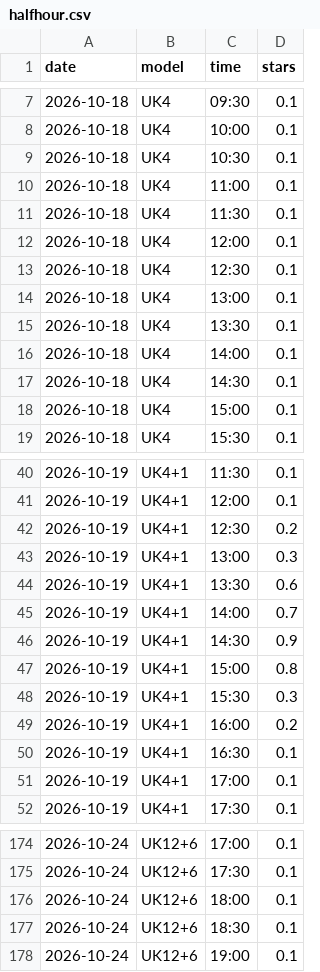
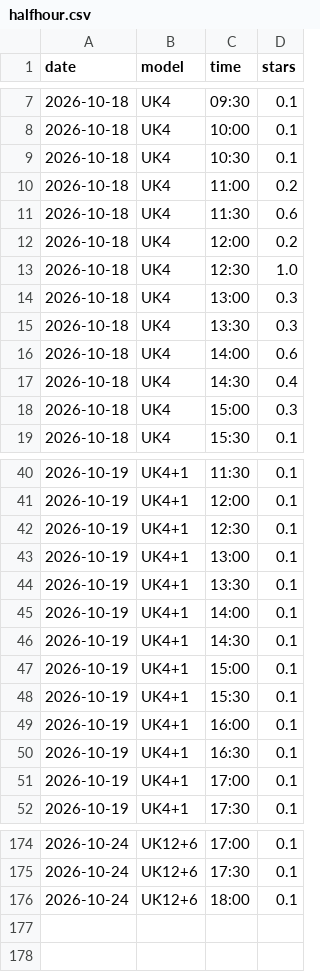
Before and after one commit to kitebuggy/rasp-cambridge, a CSV file: public/charts/halfhour.csv, drawn as a sheet; only a part is shown, gaps mark what is left out; the diff covers the shown part only.

```diff
--- a/public/charts/halfhour.csv
+++ b/public/charts/halfhour.csv
@@ -9,11 +9,11 @@ date,model,time,stars
 2026-10-18,UK4,10:30,0.1
-2026-10-18,UK4,11:00,0.1
-2026-10-18,UK4,11:30,0.1
-2026-10-18,UK4,12:00,0.1
-2026-10-18,UK4,12:30,0.1
-2026-10-18,UK4,13:00,0.1
-2026-10-18,UK4,13:30,0.1
-2026-10-18,UK4,14:00,0.1
-2026-10-18,UK4,14:30,0.1
-2026-10-18,UK4,15:00,0.1
+2026-10-18,UK4,11:00,0.2
+2026-10-18,UK4,11:30,0.6
+2026-10-18,UK4,12:00,0.2
+2026-10-18,UK4,12:30,1.0
+2026-10-18,UK4,13:00,0.3
+2026-10-18,UK4,13:30,0.3
+2026-10-18,UK4,14:00,0.6
+2026-10-18,UK4,14:30,0.4
+2026-10-18,UK4,15:00,0.3
 2026-10-18,UK4,15:30,0.1
@@ -41,10 +41,10 @@ date,model,time,stars
 2026-10-19,UK4+1,12:00,0.1
-2026-10-19,UK4+1,12:30,0.2
-2026-10-19,UK4+1,13:00,0.3
-2026-10-19,UK4+1,13:30,0.6
-2026-10-19,UK4+1,14:00,0.7
-2026-10-19,UK4+1,14:30,0.9
-2026-10-19,UK4+1,15:00,0.8
-2026-10-19,UK4+1,15:30,0.3
-2026-10-19,UK4+1,16:00,0.2
+2026-10-19,UK4+1,12:30,0.1
+2026-10-19,UK4+1,13:00,0.1
+2026-10-19,UK4+1,13:30,0.1
+2026-10-19,UK4+1,14:00,0.1
+2026-10-19,UK4+1,14:30,0.1
+2026-10-19,UK4+1,15:00,0.1
+2026-10-19,UK4+1,15:30,0.1
+2026-10-19,UK4+1,16:00,0.1
 2026-10-19,UK4+1,16:30,0.1
@@ -176,3 +176 @@ date,model,time,stars
 2026-10-24,UK12+6,18:00,0.1
-2026-10-24,UK12+6,18:30,0.1
-2026-10-24,UK12+6,19:00,0.1
```
Also changed, not shown: 15 edited cells elsewhere in this file, public/charts/summary.csv, 1 other file.
